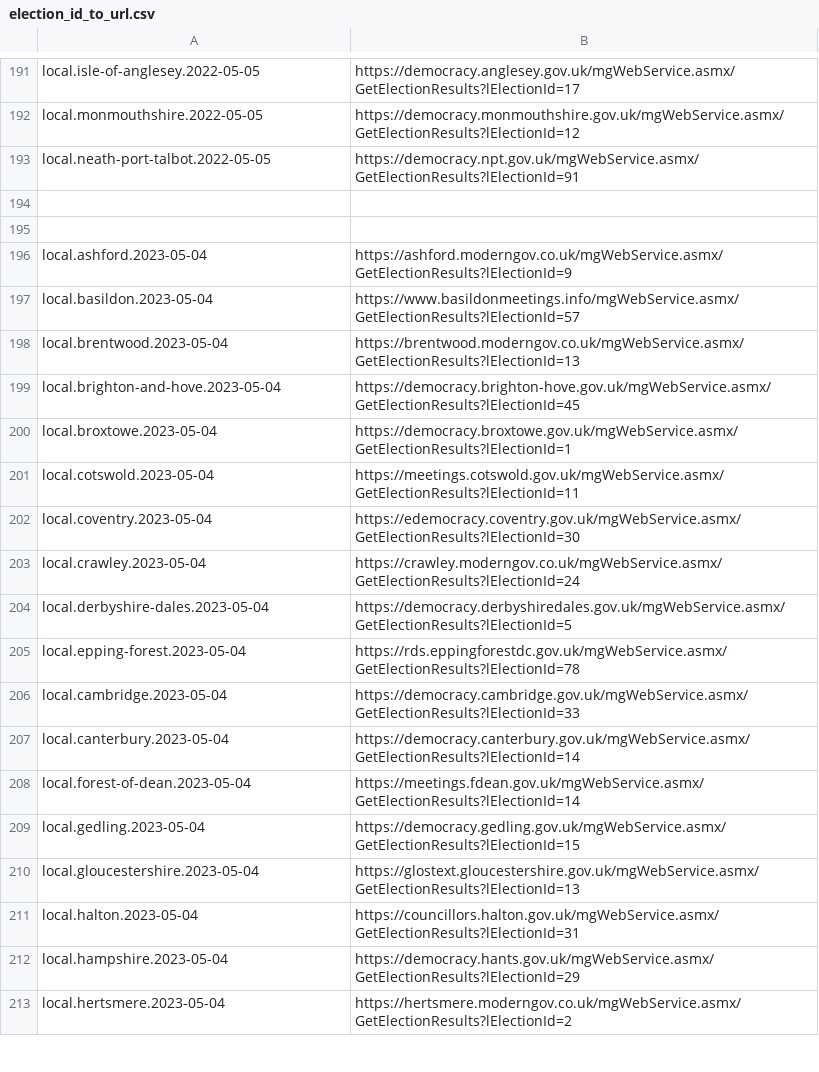
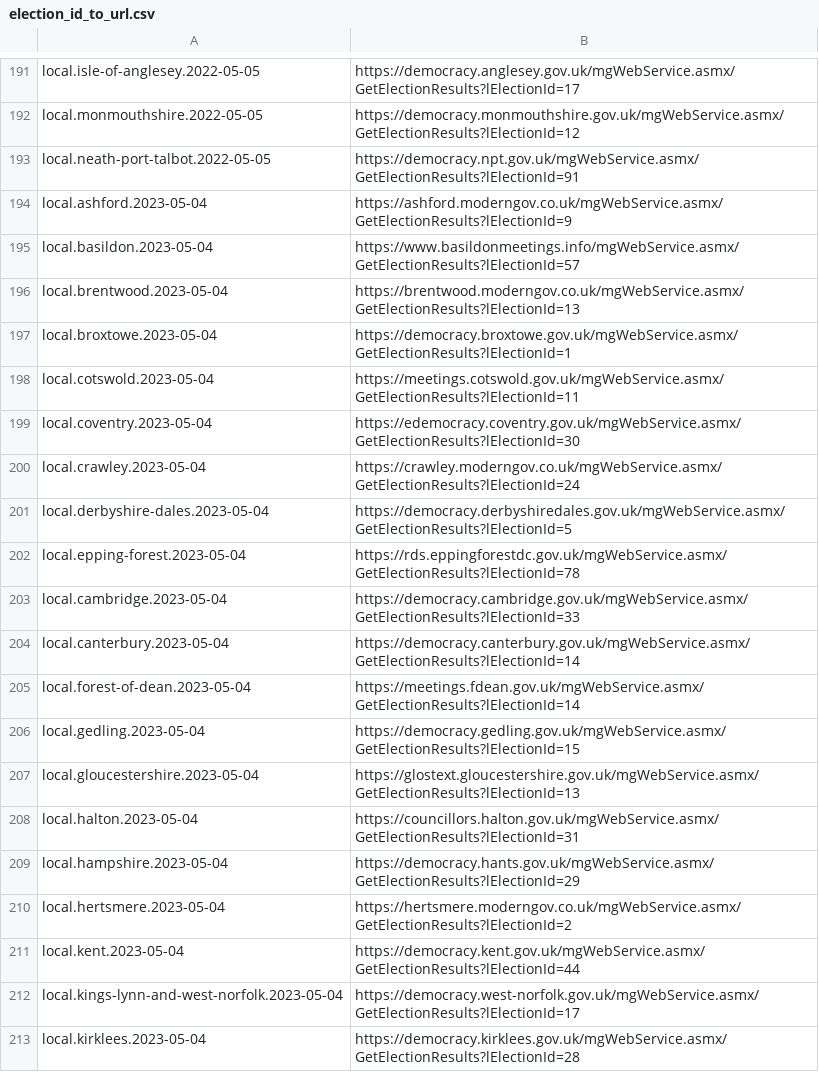
Before and after one commit to DemocracyClub/yournextrepresentative, a CSV file: ynr/apps/resultsbot/election_id_to_url.csv, drawn as a sheet; only a part is shown, gaps mark what is left out; the shorter side is filled out with more unchanged rows; the diff covers the shown part only.

```diff
--- a/ynr/apps/resultsbot/election_id_to_url.csv
+++ b/ynr/apps/resultsbot/election_id_to_url.csv
@@ -193,4 +193,2 @@ local.monmouthshire.2022-05-05,https://democracy.monmouthshire.gov.uk/mgWebServi
 local.neath-port-talbot.2022-05-05,https://democracy.npt.gov.uk/mgWebService.asmx/GetElectionResults?lElectionId=91
-
-
 local.ashford.2023-05-04,https://ashford.moderngov.co.uk/mgWebService.asmx/GetElectionResults?lElectionId=9
@@ -198,2 +196,18 @@ local.basildon.2023-05-04,https://www.basildonmeetings.info/mgWebService.asmx/Ge
 local.brentwood.2023-05-04,https://brentwood.moderngov.co.uk/mgWebService.asmx/GetElectionResults?lElectionId=13
-local.brighton-and-hove.2023-05-04,https://democracy.brighton-hove.gov.uk/mgWebService.asmx/GetElectionResults?lElectionId=45
+local.broxtowe.2023-05-04,https://democracy.broxtowe.gov.uk/mgWebService.asmx/GetElectionResults?lElectionId=1
+local.cotswold.2023-05-04,https://meetings.cotswold.gov.uk/mgWebService.asmx/GetElectionResults?lElectionId=11
+local.coventry.2023-05-04,https://edemocracy.coventry.gov.uk/mgWebService.asmx/GetElectionResults?lElectionId=30
+local.crawley.2023-05-04,https://crawley.moderngov.co.uk/mgWebService.asmx/GetElectionResults?lElectionId=24
+local.derbyshire-dales.2023-05-04,https://democracy.derbyshiredales.gov.uk/mgWebService.asmx/GetElectionResults?lElectionId=5
+local.epping-forest.2023-05-04,https://rds.eppingforestdc.gov.uk/mgWebService.asmx/GetElectionResults?lElectionId=78
+local.cambridge.2023-05-04,https://democracy.cambridge.gov.uk/mgWebService.asmx/GetElectionResults?lElectionId=33
+local.canterbury.2023-05-04,https://democracy.canterbury.gov.uk/mgWebService.asmx/GetElectionResults?lElectionId=14
+local.forest-of-dean.2023-05-04,https://meetings.fdean.gov.uk/mgWebService.asmx/GetElectionResults?lElectionId=14
+local.gedling.2023-05-04,https://democracy.gedling.gov.uk/mgWebService.asmx/GetElectionResults?lElectionId=15
+local.gloucestershire.2023-05-04,https://glostext.gloucestershire.gov.uk/mgWebService.asmx/GetElectionResults?lElectionId=13
+local.halton.2023-05-04,https://councillors.halton.gov.uk/mgWebService.asmx/GetElectionResults?lElectionId=31
+local.hampshire.2023-05-04,https://democracy.hants.gov.uk/mgWebService.asmx/GetElectionResults?lElectionId=29
+local.hertsmere.2023-05-04,https://hertsmere.moderngov.co.uk/mgWebService.asmx/GetElectionResults?lElectionId=2
+local.kent.2023-05-04,https://democracy.kent.gov.uk/mgWebService.asmx/GetElectionResults?lElectionId=44
+local.kings-lynn-and-west-norfolk.2023-05-04,https://democracy.west-norfolk.gov.uk/mgWebService.asmx/GetElectionResults?lElectionId=17
+local.kirklees.2023-05-04,https://democracy.kirklees.gov.uk/mgWebService.asmx/GetElectionResults?lElectionId=28
```
Also changed, not shown: 27 added rows, 1 removed row, 1 moved row and 1 edited cell elsewhere in this file, 8 other files.
